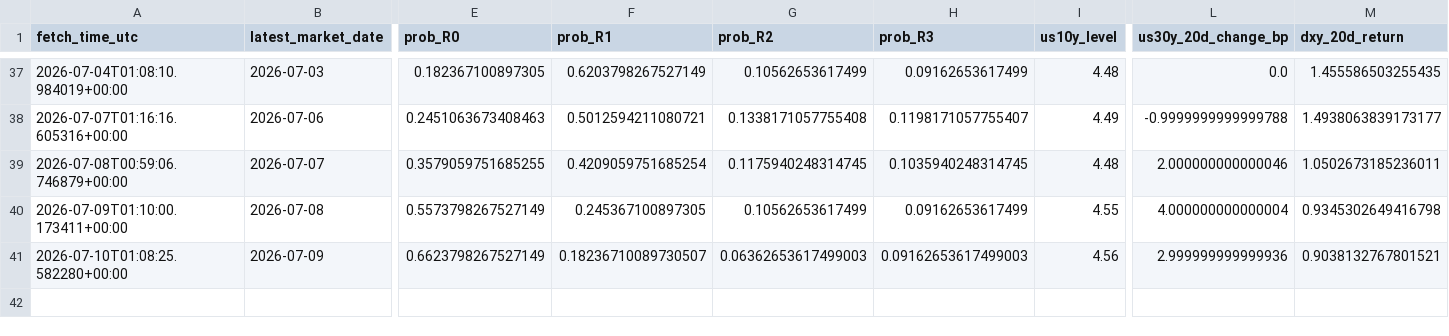
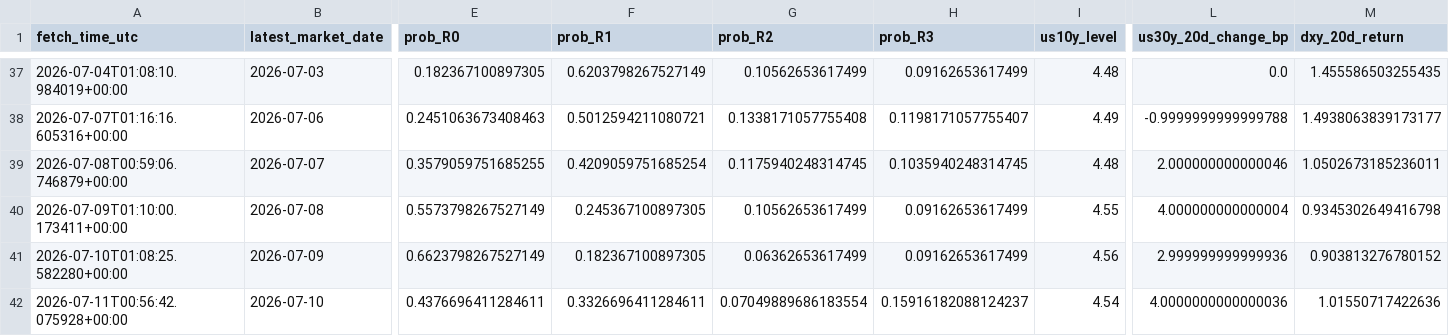
Before and after one commit to harryz77-ai/macro-regime-experiment, a CSV file: data/history.csv, drawn as a sheet; only a part is shown, gaps mark what is left out; rows hold the shown columns only; the diff names each change by its address in the sheet, - before the commit and + after, or states it on an @@ line.

```diff
--- a/data/history.csv
+++ b/data/history.csv
-F41 (prob_R1): 0.18236710089730507
+F41 (prob_R1): 0.182367100897305
-G41 (prob_R2): 0.06362653617499003
+G41 (prob_R2): 0.06362653617499
-H41 (prob_R3): 0.09162653617499003
+H41 (prob_R3): 0.09162653617499
-M41 (dxy_20d_return): 0.9038132767801521
+M41 (dxy_20d_return): 0.903813276780152
+row 42: 2026-07-11T00:56:42.075928+00:00 | 2026-07-10 | 0.4376696411284611 | 0.3326696411284611 | 0.07049889686183554 | 0.15916182088124237 | 4.54 | 4.0000000000000036 | 1.01550717422636
```
Also changed, not shown: 2 other files.
